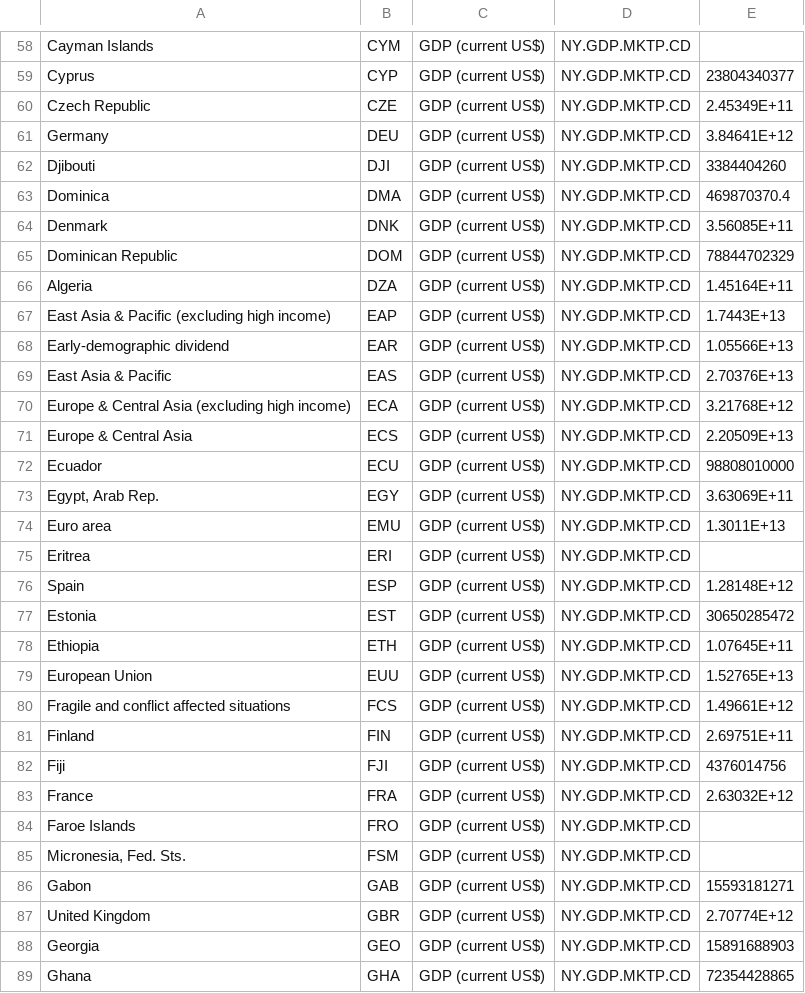
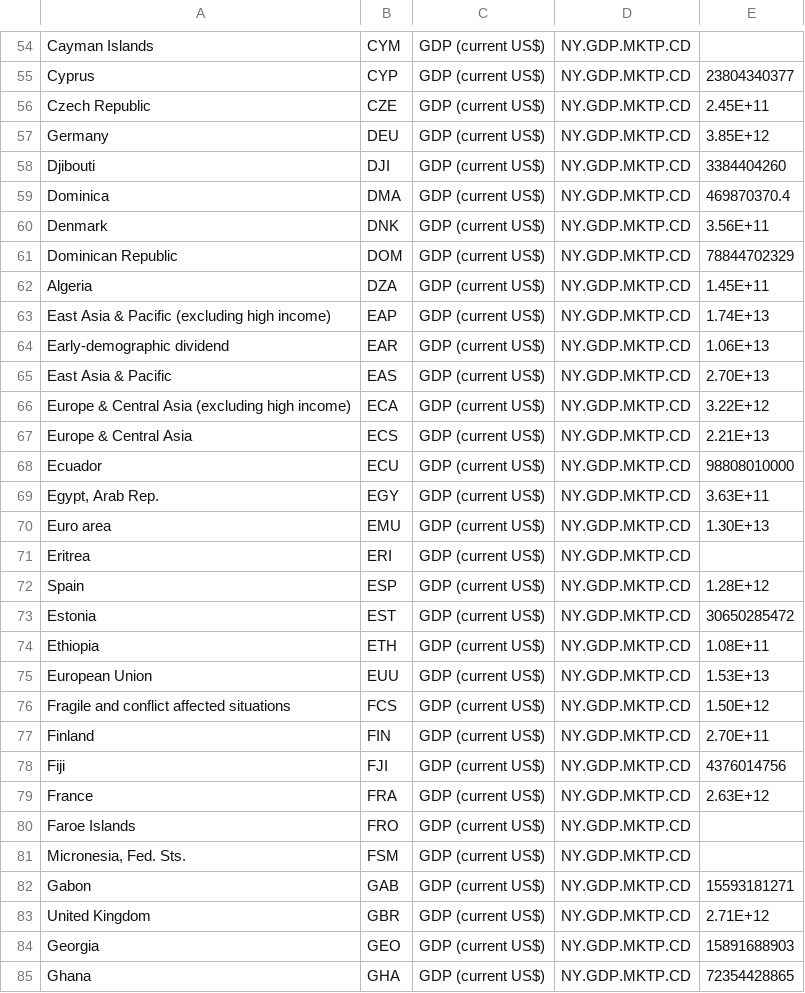
Before and after one commit to ashrivas99/knowledgeAndDataEng, a CSV file: Datasets/GDPData.csv, drawn as a sheet; only a part is shown, gaps mark what is left out; the diff covers the shown part only.

```diff
--- a/Datasets/GDPData.csv
+++ b/Datasets/GDPData.csv
@@ -60,2 +56,2 @@ Cyprus,CYP,GDP (current US$),NY.GDP.MKTP.CD,23804340377
-Czech Republic,CZE,GDP (current US$),NY.GDP.MKTP.CD,2.45349E+11
-Germany,DEU,GDP (current US$),NY.GDP.MKTP.CD,3.84641E+12
+Czech Republic,CZE,GDP (current US$),NY.GDP.MKTP.CD,2.45E+11,,
+Germany,DEU,GDP (current US$),NY.GDP.MKTP.CD,3.85E+12,,
@@ -64 +60 @@ Dominica,DMA,GDP (current US$),NY.GDP.MKTP.CD,469870370.4
-Denmark,DNK,GDP (current US$),NY.GDP.MKTP.CD,3.56085E+11
+Denmark,DNK,GDP (current US$),NY.GDP.MKTP.CD,3.56E+11,,
@@ -66,6 +62,6 @@ Dominican Republic,DOM,GDP (current US$),NY.GDP.MKTP.CD,78844702329
-Algeria,DZA,GDP (current US$),NY.GDP.MKTP.CD,1.45164E+11
-East Asia & Pacific (excluding high income),EAP,GDP (current US$),NY.GDP.MKTP.CD,1.7443E+13
-Early-demographic dividend,EAR,GDP (current US$),NY.GDP.MKTP.CD,1.05566E+13
-East Asia & Pacific,EAS,GDP (current US$),NY.GDP.MKTP.CD,2.70376E+13
-Europe & Central Asia (excluding high income),ECA,GDP (current US$),NY.GDP.MKTP.CD,3.21768E+12
-Europe & Central Asia,ECS,GDP (current US$),NY.GDP.MKTP.CD,2.20509E+13
+Algeria,DZA,GDP (current US$),NY.GDP.MKTP.CD,1.45E+11,,
+East Asia & Pacific (excluding high income),EAP,GDP (current US$),NY.GDP.MKTP.CD,1.74E+13,,
+Early-demographic dividend,EAR,GDP (current US$),NY.GDP.MKTP.CD,1.06E+13,,
+East Asia & Pacific,EAS,GDP (current US$),NY.GDP.MKTP.CD,2.70E+13,,
+Europe & Central Asia (excluding high income),ECA,GDP (current US$),NY.GDP.MKTP.CD,3.22E+12,,
+Europe & Central Asia,ECS,GDP (current US$),NY.GDP.MKTP.CD,2.21E+13,,
@@ -73,2 +69,2 @@ Ecuador,ECU,GDP (current US$),NY.GDP.MKTP.CD,98808010000
-"Egypt, Arab Rep.",EGY,GDP (current US$),NY.GDP.MKTP.CD,3.63069E+11
-Euro area,EMU,GDP (current US$),NY.GDP.MKTP.CD,1.3011E+13
+"Egypt, Arab Rep.",EGY,GDP (current US$),NY.GDP.MKTP.CD,3.63E+11,,
+Euro area,EMU,GDP (current US$),NY.GDP.MKTP.CD,1.30E+13,,
@@ -76 +72 @@ Eritrea,ERI,GDP (current US$),NY.GDP.MKTP.CD,
-Spain,ESP,GDP (current US$),NY.GDP.MKTP.CD,1.28148E+12
+Spain,ESP,GDP (current US$),NY.GDP.MKTP.CD,1.28E+12,,
@@ -78,4 +74,4 @@ Estonia,EST,GDP (current US$),NY.GDP.MKTP.CD,30650285472
-Ethiopia,ETH,GDP (current US$),NY.GDP.MKTP.CD,1.07645E+11
-European Union,EUU,GDP (current US$),NY.GDP.MKTP.CD,1.52765E+13
-Fragile and conflict affected situations,FCS,GDP (current US$),NY.GDP.MKTP.CD,1.49661E+12
-Finland,FIN,GDP (current US$),NY.GDP.MKTP.CD,2.69751E+11
+Ethiopia,ETH,GDP (current US$),NY.GDP.MKTP.CD,1.08E+11,,
+European Union,EUU,GDP (current US$),NY.GDP.MKTP.CD,1.53E+13,,
+Fragile and conflict affected situations,FCS,GDP (current US$),NY.GDP.MKTP.CD,1.50E+12,,
+Finland,FIN,GDP (current US$),NY.GDP.MKTP.CD,2.70E+11,,
@@ -83 +79 @@ Fiji,FJI,GDP (current US$),NY.GDP.MKTP.CD,4376014756
-France,FRA,GDP (current US$),NY.GDP.MKTP.CD,2.63032E+12
+France,FRA,GDP (current US$),NY.GDP.MKTP.CD,2.63E+12,,
@@ -87 +83 @@ Gabon,GAB,GDP (current US$),NY.GDP.MKTP.CD,15593181271
-United Kingdom,GBR,GDP (current US$),NY.GDP.MKTP.CD,2.70774E+12
+United Kingdom,GBR,GDP (current US$),NY.GDP.MKTP.CD,2.71E+12,,
```
Also changed, not shown: 4 removed rows and 88 edited cells elsewhere in this file, 47 other files.
